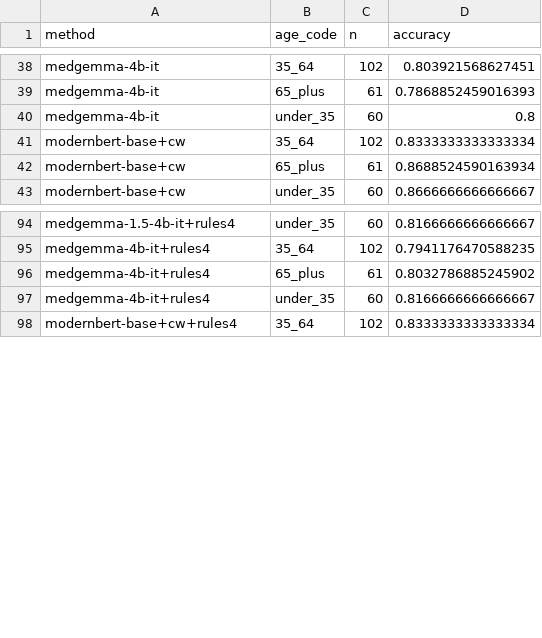
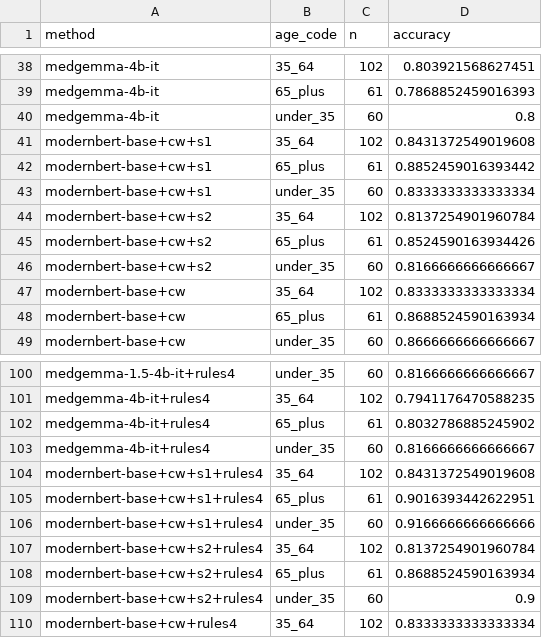
Before and after one commit to healthtransformationlab/health-transformation-lab-nlp, a CSV file: data/datasets/ladder/ladder_by_age.csv, drawn as a sheet; only a part is shown, gaps mark what is left out; the diff names each change by its address in the sheet, - before the commit and + after, or states it on an @@ line.

```diff
--- a/data/datasets/ladder/ladder_by_age.csv
+++ b/data/datasets/ladder/ladder_by_age.csv
+row 41: modernbert-base+cw+s1 | 35_64 | 102 | 0.8431372549019608
+row 42: modernbert-base+cw+s1 | 65_plus | 61 | 0.8852459016393442
+row 43: modernbert-base+cw+s1 | under_35 | 60 | 0.8333333333333334
+row 44: modernbert-base+cw+s2 | 35_64 | 102 | 0.8137254901960784
+row 45: modernbert-base+cw+s2 | 65_plus | 61 | 0.8524590163934426
+row 46: modernbert-base+cw+s2 | under_35 | 60 | 0.8166666666666667
+row 104: modernbert-base+cw+s1+rules4 | 35_64 | 102 | 0.8431372549019608
+row 105: modernbert-base+cw+s1+rules4 | 65_plus | 61 | 0.9016393442622951
+row 106: modernbert-base+cw+s1+rules4 | under_35 | 60 | 0.9166666666666666
+row 107: modernbert-base+cw+s2+rules4 | 35_64 | 102 | 0.8137254901960784
+row 108: modernbert-base+cw+s2+rules4 | 65_plus | 61 | 0.8688524590163934
+row 109: modernbert-base+cw+s2+rules4 | under_35 | 60 | 0.9
```
Also changed, not shown: data/datasets/ladder/ladder_by_clinic.csv, data/datasets/ladder/ladder_by_stageable.csv, 8 other files.
